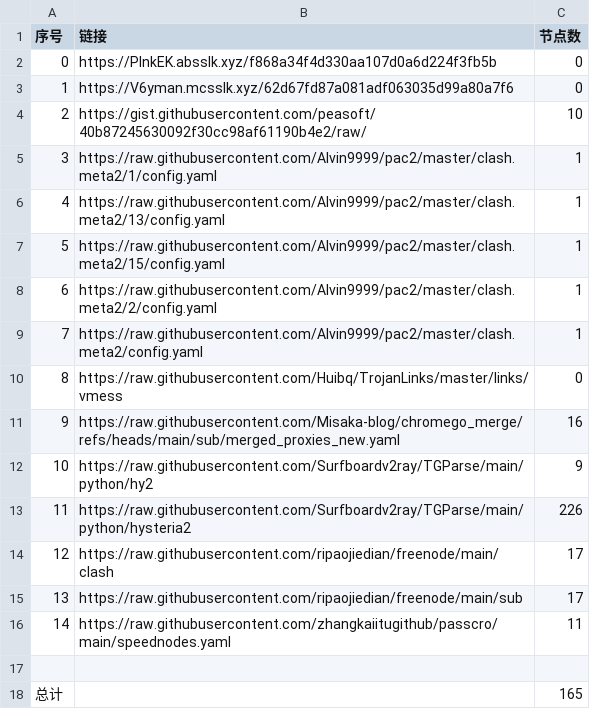
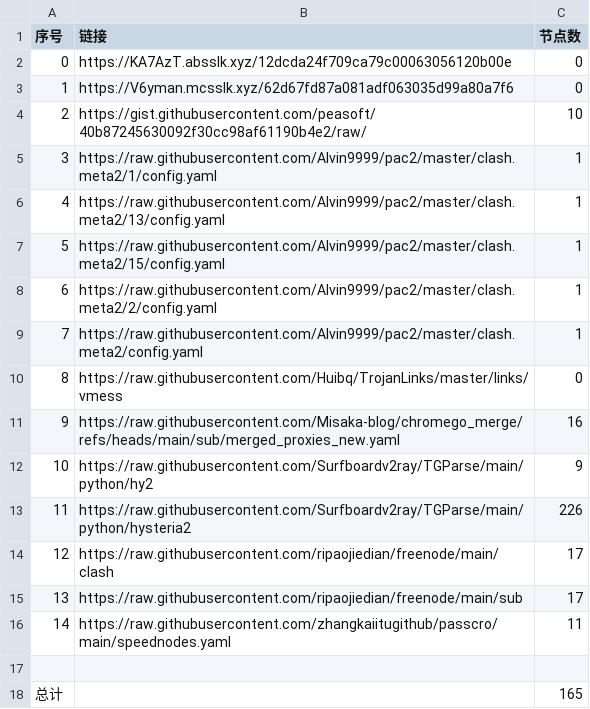
Before and after one commit to sdxinm/NoMoreWalls, a CSV file: list_result.csv, drawn as a sheet.

```diff
--- a/list_result.csv
+++ b/list_result.csv
@@ -1,3 +1,3 @@
 序号,链接,节点数
-0,https://PlnkEK.absslk.xyz/f868a34f4d330aa107d0a6d224f3fb5b,0
+0,https://KA7AzT.absslk.xyz/12dcda24f709ca79c00063056120b00e,0
 1,https://V6yman.mcsslk.xyz/62d67fd87a081adf063035d99a80a7f6,0
```
Also changed, not shown: 3 other files.
